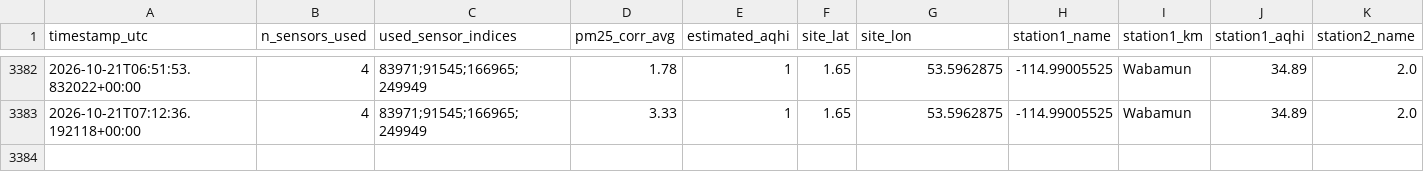
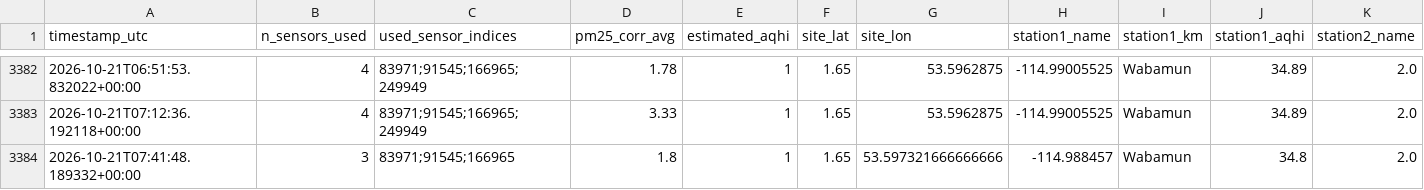
Before and after one commit to DKevinM/dk_LIFX, a CSV file: data/aqhi_comparison_log.csv, drawn as a sheet; only a part is shown, gaps mark what is left out; rows hold the shown columns only; the diff names each change by its address in the sheet, - before the commit and + after, or states it on an @@ line.

```diff
--- a/data/aqhi_comparison_log.csv
+++ b/data/aqhi_comparison_log.csv
+row 3384: 2026-10-21T07:41:48.189332+00:00 | 3 | 83971;91545;166965 | 1.8 | 1 | 1.65 | 53.597321666666666 | -114.988457 | Wabamun | 34.8 | 2.0
```
Also changed, not shown: 1 other file.
